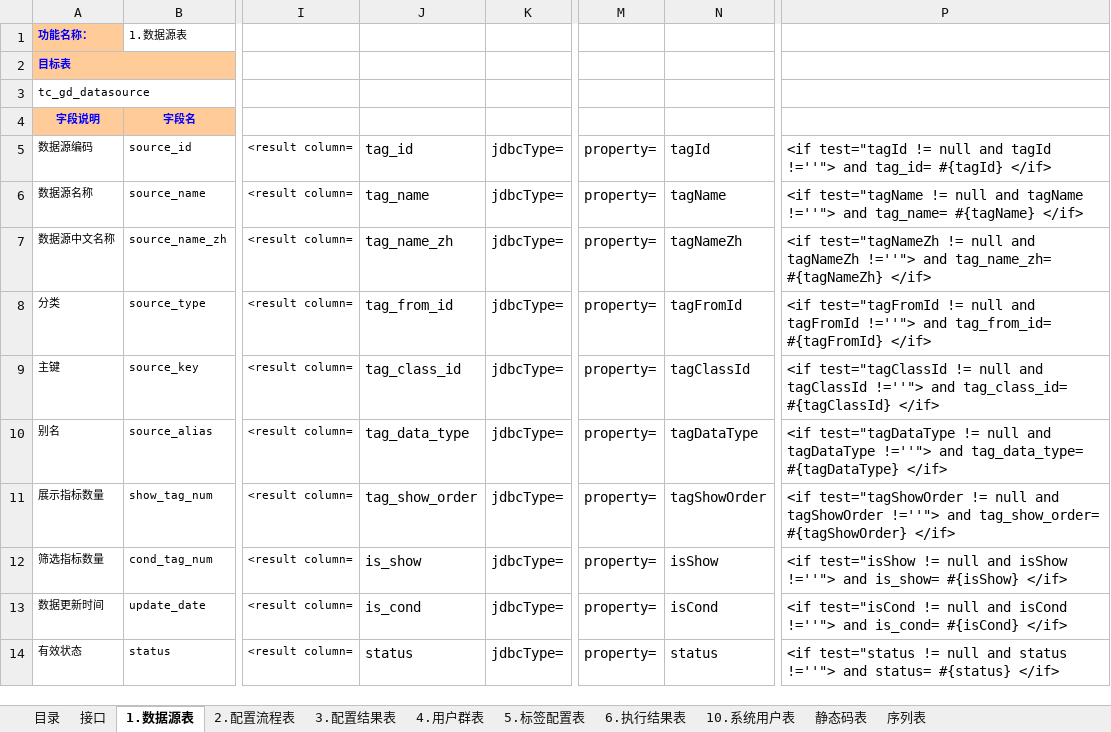
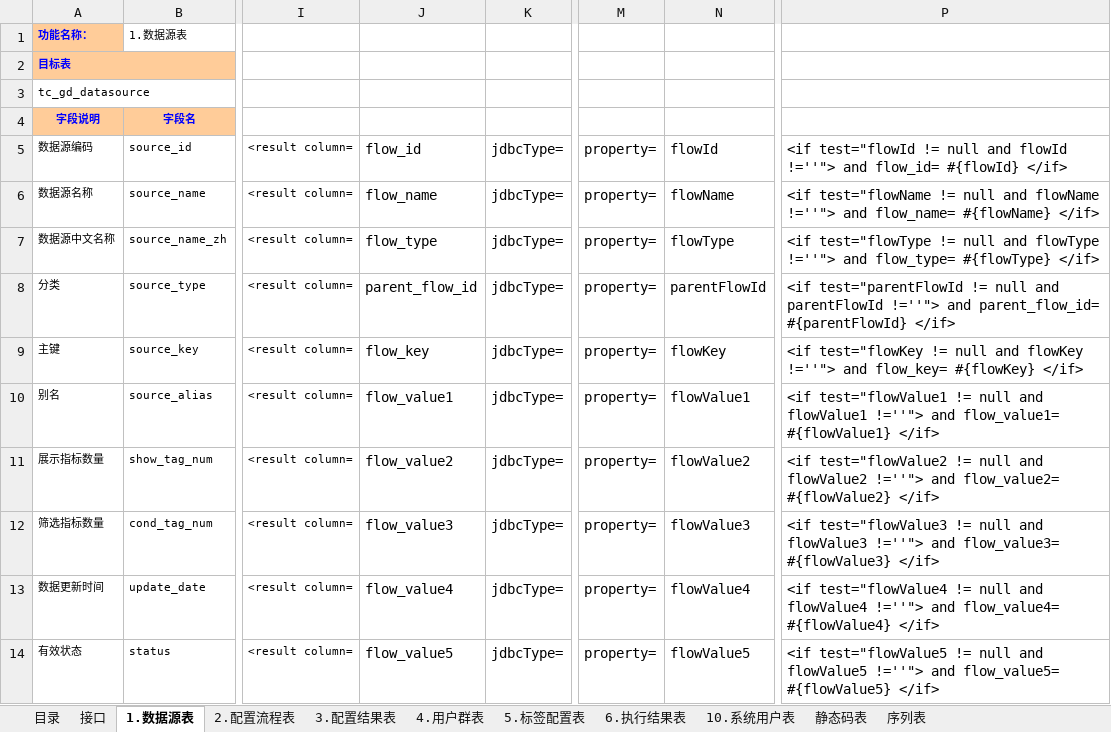
Before and after one commit to whyisee/get-data, an Excel workbook: getdata/doc/模型与接口.xlsx, sheet 1.数据源表, drawn as a sheet; only a part is shown, gaps mark what is left out; values as stored, in another font and other column widths than the file's, no borders; the diff covers the shown part only; the diff names each change by its address in the sheet, - before the commit and + after, or states it on an @@ line.

```diff
--- a/getdata/doc/模型与接口.xlsx (sheet 1.数据源表)
+++ b/getdata/doc/模型与接口.xlsx (sheet 1.数据源表)
-J5: tag_id
+J5: flow_id
-N5: tagId
+N5: flowId
-P5: <if test="tagId != null and tagId !=''"> and tag_id= #{tagId} </if>
+P5: <if test="flowId != null and flowId !=''"> and flow_id= #{flowId} </if>
-J6: tag_name
+J6: flow_name
-N6: tagName
+N6: flowName
-P6: <if test="tagName != null and tagName !=''"> and tag_name= #{tagName} </if>
+P6: <if test="flowName != null and flowName !=''"> and flow_name= #{flowName} </if>
-J7: tag_name_zh
+J7: flow_type
-N7: tagNameZh
+N7: flowType
-P7: <if test="tagNameZh != null and tagNameZh !=''"> and tag_name_zh= #{tagNameZh} </if>
+P7: <if test="flowType != null and flowType !=''"> and flow_type= #{flowType} </if>
-J8: tag_from_id
+J8: parent_flow_id
-N8: tagFromId
+N8: parentFlowId
-P8: <if test="tagFromId != null and tagFromId !=''"> and tag_from_id= #{tagFromId} </if>
+P8: <if test="parentFlowId != null and parentFlowId !=''"> and parent_flow_id= #{parentFlowId} </if>
-J9: tag_class_id
+J9: flow_key
-N9: tagClassId
+N9: flowKey
-P9: <if test="tagClassId != null and tagClassId !=''"> and tag_class_id= #{tagClassId} </if>
+P9: <if test="flowKey != null and flowKey !=''"> and flow_key= #{flowKey} </if>
-J10: tag_data_type
+J10: flow_value1
-N10: tagDataType
+N10: flowValue1
-P10: <if test="tagDataType != null and tagDataType !=''"> and tag_data_type= #{tagDataType} </if>
+P10: <if test="flowValue1 != null and flowValue1 !=''"> and flow_value1= #{flowValue1} </if>
-J11: tag_show_order
+J11: flow_value2
-N11: tagShowOrder
+N11: flowValue2
-P11: <if test="tagShowOrder != null and tagShowOrder !=''"> and tag_show_order= #{tagShowOrder} </if>
+P11: <if test="flowValue2 != null and flowValue2 !=''"> and flow_value2= #{flowValue2} </if>
-J12: is_show
+J12: flow_value3
-N12: isShow
+N12: flowValue3
-P12: <if test="isShow != null and isShow !=''"> and is_show= #{isShow} </if>
+P12: <if test="flowValue3 != null and flowValue3 !=''"> and flow_value3= #{flowValue3} </if>
-J13: is_cond
+J13: flow_value4
-N13: isCond
+N13: flowValue4
-P13: <if test="isCond != null and isCond !=''"> and is_cond= #{isCond} </if>
+P13: <if test="flowValue4 != null and flowValue4 !=''"> and flow_value4= #{flowValue4} </if>
-J14: status
+J14: flow_value5
-N14: status
+N14: flowValue5
-P14: <if test="status != null and status !=''"> and status= #{status} </if>
+P14: <if test="flowValue5 != null and flowValue5 !=''"> and flow_value5= #{flowValue5} </if>
```
Also changed, not shown: 2 added rows and 9 edited cells elsewhere in this sheet, 21 other files.
